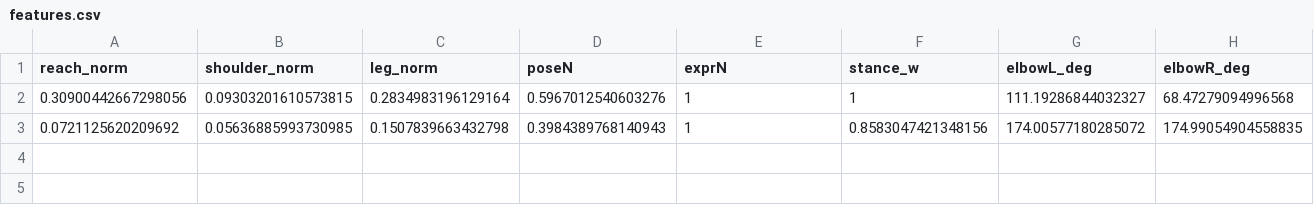
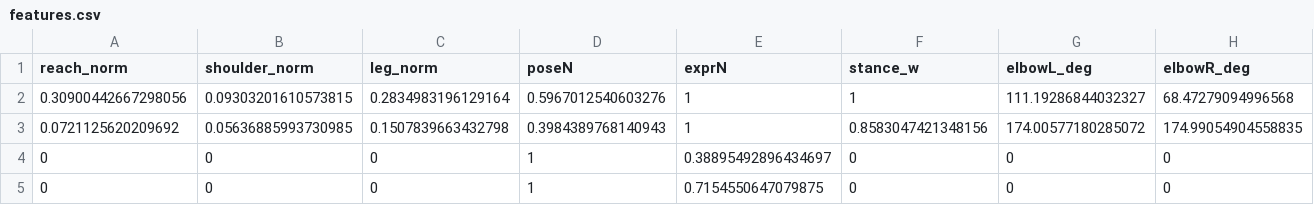
Before and after one commit to y24503/sotuken, a CSV file: JSOK/ml/data/features.csv, drawn as a sheet; only a part is shown; rows hold the shown columns only; the diff names each change by its address in the sheet, - before the commit and + after, or states it on an @@ line.

```diff
--- a/JSOK/ml/data/features.csv
+++ b/JSOK/ml/data/features.csv
+row 4: 0 | 0 | 0 | 1 | 0.38895492896434697 | 0 | 0 | 0
+row 5: 0 | 0 | 0 | 1 | 0.7154550647079875 | 0 | 0 | 0
```
Also changed, not shown: JSOK/node/ranking.csv, 2 other files.
